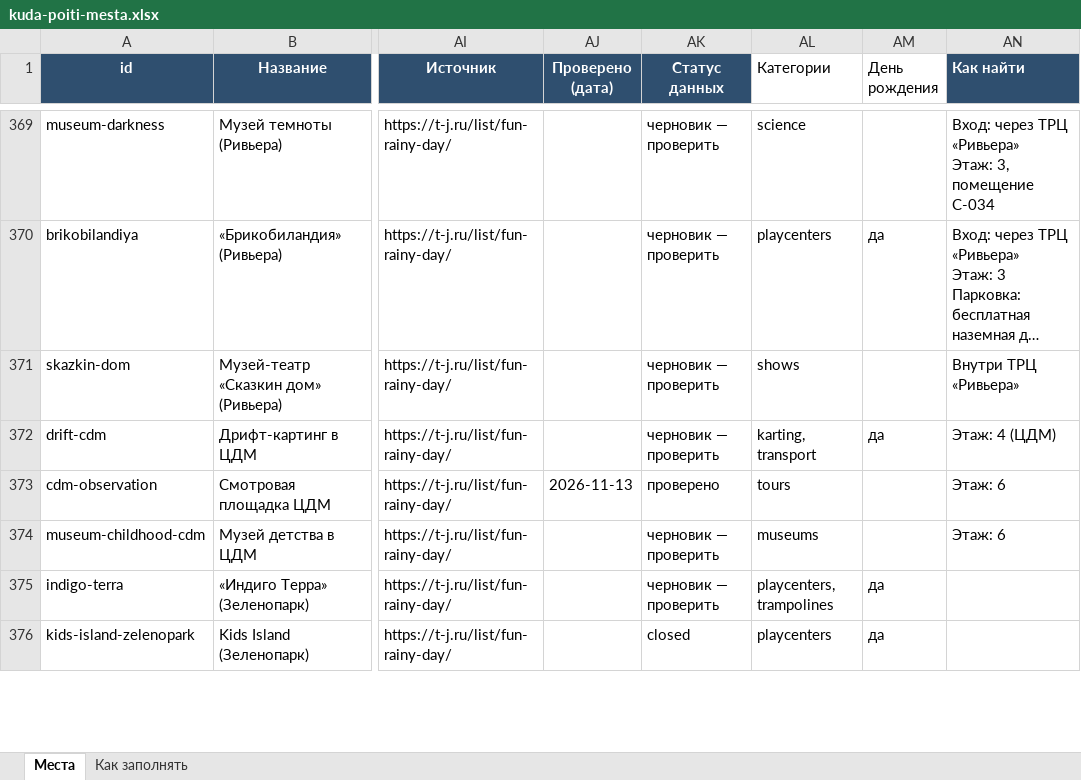
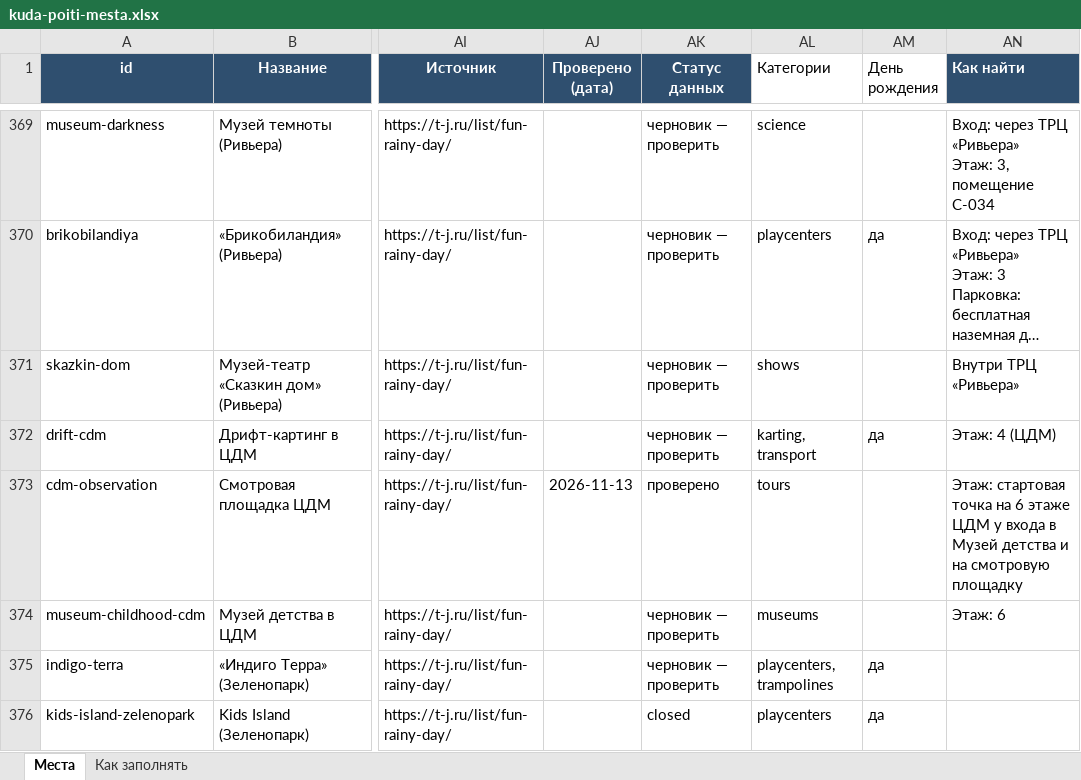
Before and after one commit to vadimsurov-apps/kudapoiti-data, an Excel workbook: data/kuda-poiti-mesta.xlsx, sheet Места, drawn as a sheet; only a part is shown, gaps mark what is left out; long unchanged cells end in …; values as stored, in another font and other column widths than the file's, no borders; the diff names each change by its address in the sheet, - before the commit and + after, or states it on an @@ line.

```diff
--- a/data/kuda-poiti-mesta.xlsx (sheet Места)
+++ b/data/kuda-poiti-mesta.xlsx (sheet Места)
-AN373 (Как найти): Этаж: 6
+AN373 (Как найти): Этаж: стартовая точка на 6 этаже ЦДМ у входа в Музей детства и на смотровую площадку
```
Also changed, not shown: data/parts/cafes.xlsx, data/parts/creative.xlsx, 8 other files.
